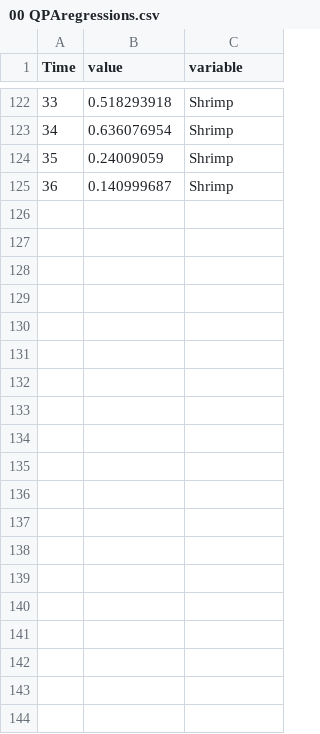
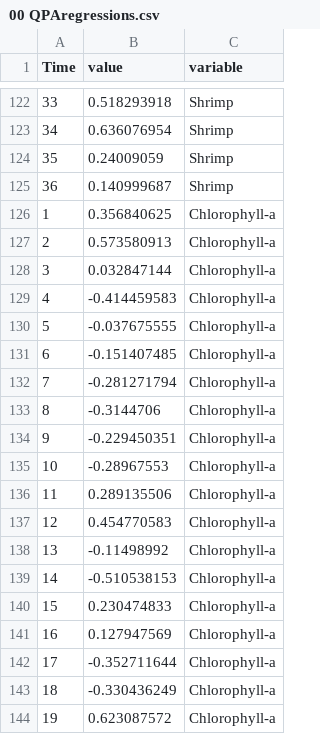
Before and after one commit to PEGutierrezF/StreamStability-IrMaria, a CSV file: 00 QPAregressions.csv, drawn as a sheet; only a part is shown, gaps mark what is left out; the diff covers the shown part only.

Commit message:
Data QPA

```diff
--- a/00 QPAregressions.csv
+++ b/00 QPAregressions.csv
@@ -125 +125,20 @@ Time,value,variable
 36,0.140999687,Shrimp
+1,0.356840625,Chlorophyll-a
+2,0.573580913,Chlorophyll-a
+3,0.032847144,Chlorophyll-a
+4,-0.414459583,Chlorophyll-a
+5,-0.037675555,Chlorophyll-a
+6,-0.151407485,Chlorophyll-a
+7,-0.281271794,Chlorophyll-a
+8,-0.3144706,Chlorophyll-a
+9,-0.229450351,Chlorophyll-a
+10,-0.28967553,Chlorophyll-a
+11,0.289135506,Chlorophyll-a
+12,0.454770583,Chlorophyll-a
+13,-0.11498992,Chlorophyll-a
+14,-0.510538153,Chlorophyll-a
+15,0.230474833,Chlorophyll-a
+16,0.127947569,Chlorophyll-a
+17,-0.352711644,Chlorophyll-a
+18,-0.330436249,Chlorophyll-a
+19,0.623087572,Chlorophyll-a
```
Also changed, not shown: 14 added rows elsewhere in this file, 1 other file.
